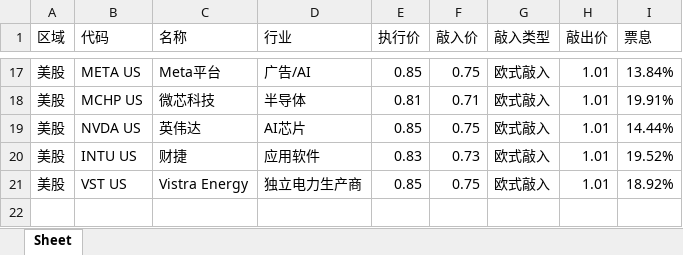
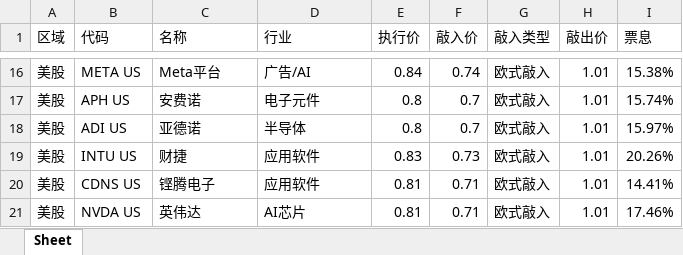
Before and after one commit to structuredproducts-blip/structuredproducts-blip.github.io, an Excel workbook: 低波精选组.xlsx, sheet Sheet, drawn as a sheet; only a part is shown, gaps mark what is left out; values as stored, in another font and other column widths than the file's, no borders; removed rows and columns are numbered as before the commit, all else as after; the diff covers the shown part only; the diff names each change by its address in the sheet, - before the commit and + after, or states it on an @@ line.

```diff
--- a/低波精选组.xlsx (sheet Sheet)
+++ b/低波精选组.xlsx (sheet Sheet)
-E16 (执行价): 0.85
+E16 (执行价): 0.84
-F16 (敲入价): 0.75
+F16 (敲入价): 0.74
-I16 (票息): 13.84%
+I16 (票息): 15.38%
-row 18: 美股 | MCHP US | 微芯科技 | 半导体 | 0.81 | 0.71 | 欧式敲入 | 1.01 | 19.91%
-row 19: 美股 | NVDA US | 英伟达 | AI芯片 | 0.85 | 0.75 | 欧式敲入 | 1.01 | 14.44%
+row 17: 美股 | APH US | 安费诺 | 电子元件 | 0.8 | 0.7 | 欧式敲入 | 1.01 | 15.74%
+row 18: 美股 | ADI US | 亚德诺 | 半导体 | 0.8 | 0.7 | 欧式敲入 | 1.01 | 15.97%
-I19 (票息): 19.52%
+I19 (票息): 20.26%
-row 21: 美股 | VST US | Vistra Energy | 独立电力生产商 | 0.85 | 0.75 | 欧式敲入 | 1.01 | 18.92%
+row 20: 美股 | CDNS US | 铿腾电子 | 应用软件 | 0.81 | 0.71 | 欧式敲入 | 1.01 | 14.41%
+row 21: 美股 | NVDA US | 英伟达 | AI芯片 | 0.81 | 0.71 | 欧式敲入 | 1.01 | 17.46%
```
Also changed, not shown: 6 added rows, 7 removed rows and 22 edited cells elsewhere in this sheet, 市场热度榜.xlsx, 高波精选组.xlsx, 1 other file.
